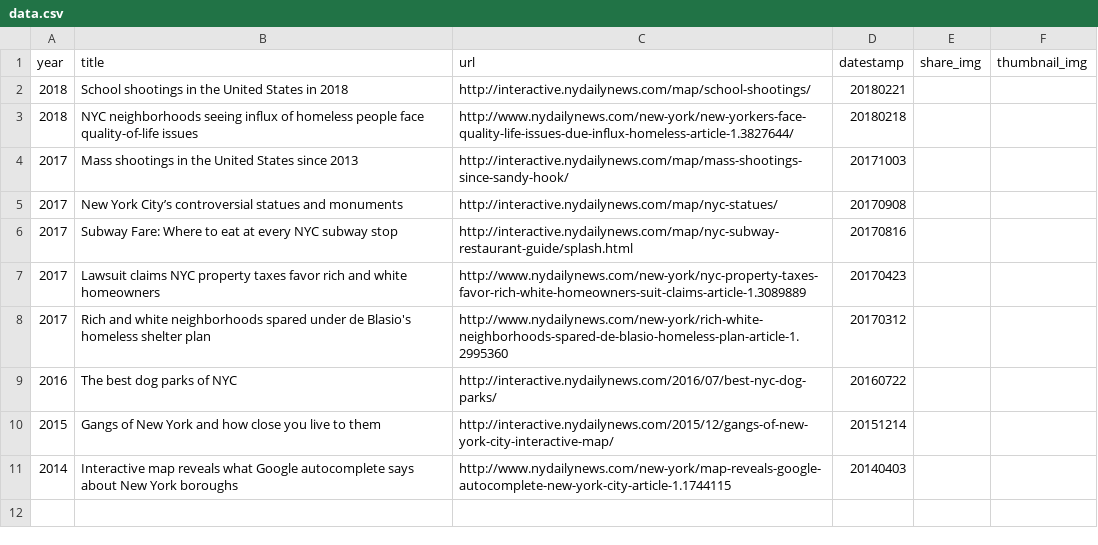
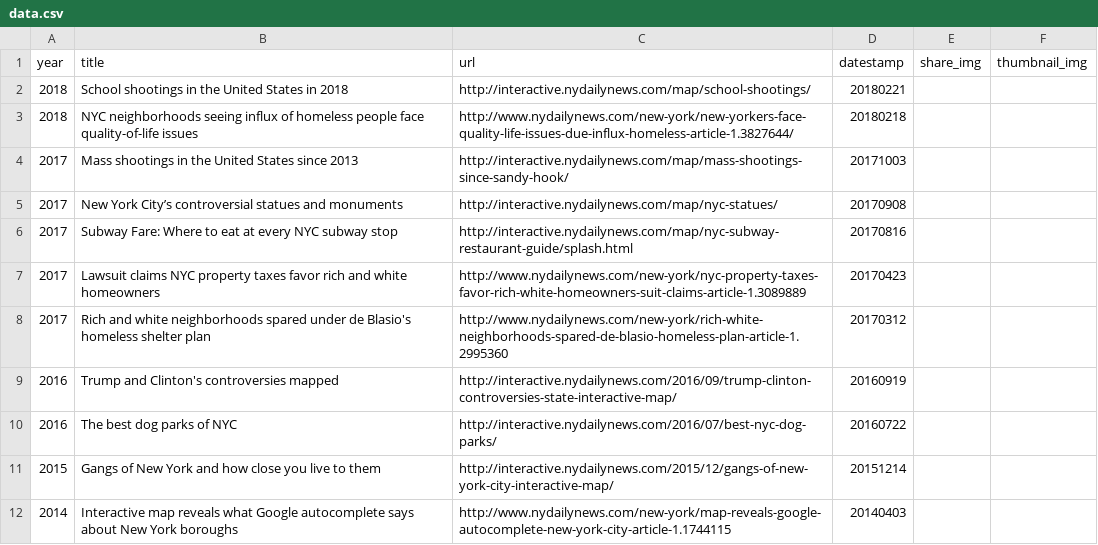
Before and after one commit to nydailynews/data-dot-csv, a CSV file: project/csv/map/data.csv, drawn as a sheet.

Commit message:
Update data.csv

```diff
--- a/project/csv/map/data.csv
+++ b/project/csv/map/data.csv
@@ -8,2 +8,3 @@ year,title,url,datestamp,share_img,thumbnail_img
 2017,Rich and white neighborhoods spared under de Blasio's homeless shelter plan,http://www.nydailynews.com/new-york/rich-white-neighborhoods-spared-de-blasio-homeless-plan-article-1.2995360,20170312
+2016,Trump and Clinton's controversies mapped,http://interactive.nydailynews.com/2016/09/trump-clinton-controversies-state-interactive-map/,20160919
 2016,The best dog parks of NYC,http://interactive.nydailynews.com/2016/07/best-nyc-dog-parks/,20160722
```
